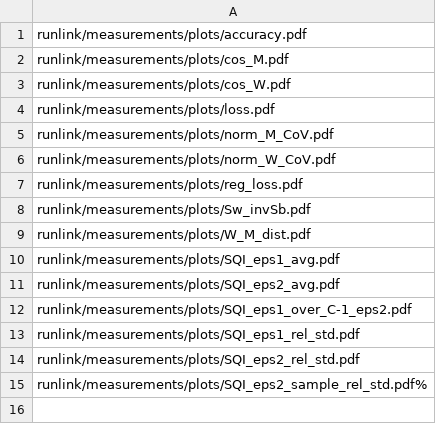
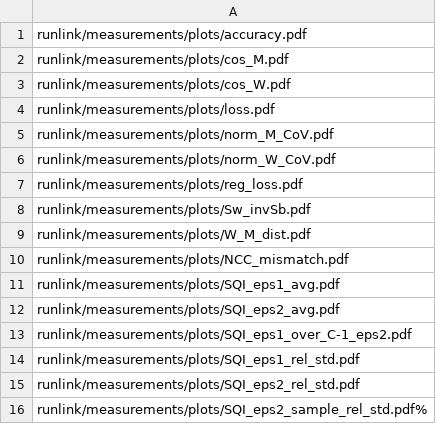
Before and after one commit to mariuslindegaard/neuralcollapse-master, a CSV file: scripts/figure_parser/filepaths.csv, drawn as a sheet.

```diff
--- a/scripts/figure_parser/filepaths.csv
+++ b/scripts/figure_parser/filepaths.csv
@@ -9,2 +9,3 @@ runlink/measurements/plots/Sw_invSb.pdf,
 runlink/measurements/plots/W_M_dist.pdf,
+runlink/measurements/plots/NCC_mismatch.pdf,
 runlink/measurements/plots/SQI_eps1_avg.pdf,
```
Also changed, not shown: scripts/figure_parser/stl_filepaths.csv.
